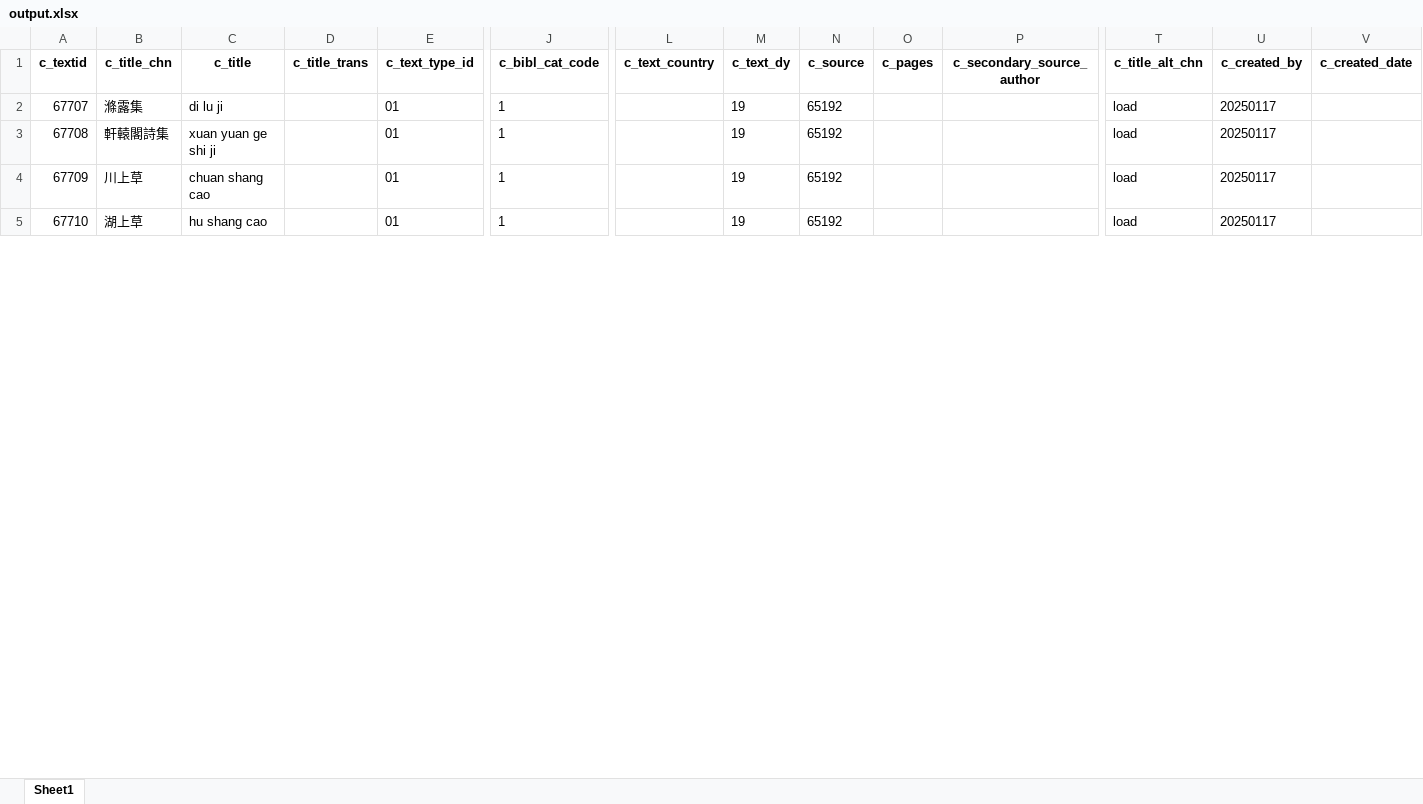
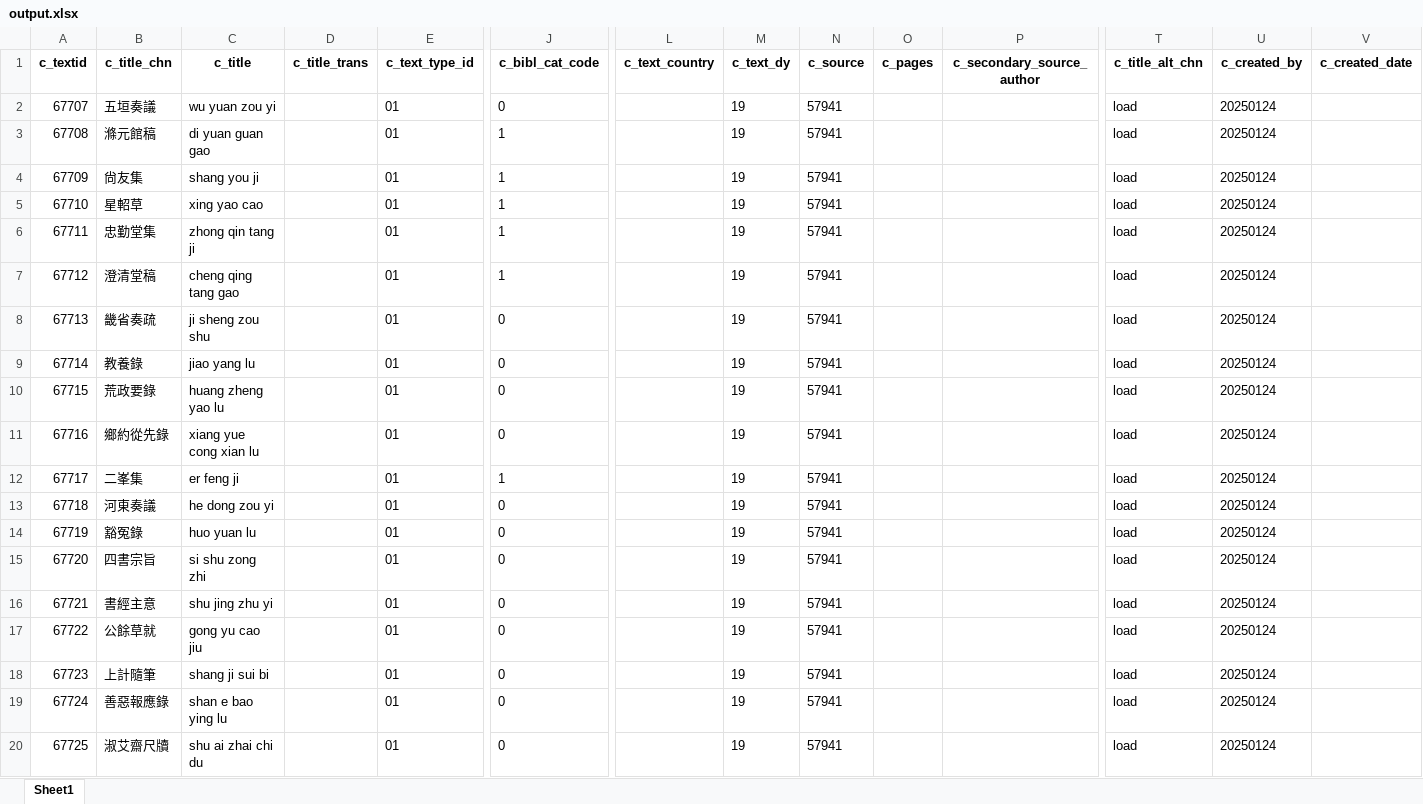
Before and after one commit to cbdb-project/create-new-books-for-cbdb, an Excel workbook: output.xlsx, sheet Sheet1, drawn as a sheet; only a part is shown, gaps mark what is left out; values as stored, in another font and other column widths than the file's, no borders; addresses are those after the commit; rows hold the shown columns only; the diff covers the shown part only; the diff names each change by its address in the sheet, - before the commit and + after, or states it on an @@ line.

```diff
--- a/output.xlsx (sheet Sheet1)
+++ b/output.xlsx (sheet Sheet1)
+row 2: 67707 | 五垣奏議 | wu yuan zou yi |  | 01 | 0 |  | 19 | 57941 |  |  | load | 20250124
@@ column A (c_textid) renumbered between rows 3 and 93 @@
-B3 (c_title_chn): 滌露集
+B3 (c_title_chn): 滌元館稿
-C3 (c_title): di lu ji
+C3 (c_title): di yuan guan gao
-N3:N5 (c_source): 65192
+N3:N5 (c_source): 57941
-U3:U5 (c_created_by): 20250117
+U3:U5 (c_created_by): 20250124
-B4 (c_title_chn): 軒轅閣詩集
+B4 (c_title_chn): 尙友集
-C4 (c_title): xuan yuan ge shi ji
+C4 (c_title): shang you ji
-B5 (c_title_chn): 川上草
+B5 (c_title_chn): 星軺草
-C5 (c_title): chuan shang cao
+C5 (c_title): xing yao cao
+row 6: 67711 | 忠勤堂集 | zhong qin tang ji |  | 01 | 1 |  | 19 | 57941 |  |  | load | 20250124
-B7 (c_title_chn): 湖上草
+B7 (c_title_chn): 澄清堂稿
-C7 (c_title): hu shang cao
+C7 (c_title): cheng qing tang gao
-N7 (c_source): 65192
+N7 (c_source): 57941
-U7 (c_created_by): 20250117
+U7 (c_created_by): 20250124
+row 8: 67713 | 畿省奏疏 | ji sheng zou shu |  | 01 | 0 |  | 19 | 57941 |  |  | load | 20250124
+row 9: 67714 | 教養錄 | jiao yang lu |  | 01 | 0 |  | 19 | 57941 |  |  | load | 20250124
+row 10: 67715 | 荒政要錄 | huang zheng yao lu |  | 01 | 0 |  | 19 | 57941 |  |  | load | 20250124
+row 11: 67716 | 鄉約從先錄 | xiang yue cong xian lu |  | 01 | 0 |  | 19 | 57941 |  |  | load | 20250124
+row 12: 67717 | 二峯集 | er feng ji |  | 01 | 1 |  | 19 | 57941 |  |  | load | 20250124
+row 13: 67718 | 河東奏議 | he dong zou yi |  | 01 | 0 |  | 19 | 57941 |  |  | load | 20250124
+row 14: 67719 | 豁冤錄 | huo yuan lu |  | 01 | 0 |  | 19 | 57941 |  |  | load | 20250124
+row 15: 67720 | 四書宗旨 | si shu zong zhi |  | 01 | 0 |  | 19 | 57941 |  |  | load | 20250124
+row 16: 67721 | 書經主意 | shu jing zhu yi |  | 01 | 0 |  | 19 | 57941 |  |  | load | 20250124
+row 17: 67722 | 公餘草就 | gong yu cao jiu |  | 01 | 0 |  | 19 | 57941 |  |  | load | 20250124
+row 18: 67723 | 上計隨筆 | shang ji sui bi |  | 01 | 0 |  | 19 | 57941 |  |  | load | 20250124
+row 19: 67724 | 善惡報應錄 | shan e bao ying lu |  | 01 | 0 |  | 19 | 57941 |  |  | load | 20250124
+row 20: 67725 | 淑艾齋尺牘 | shu ai zhai chi du |  | 01 | 0 |  | 19 | 57941 |  |  | load | 20250124
```
Also changed, not shown: 61 added rows, 2 removed rows and 67 edited cells elsewhere in this sheet, 3 other files.
